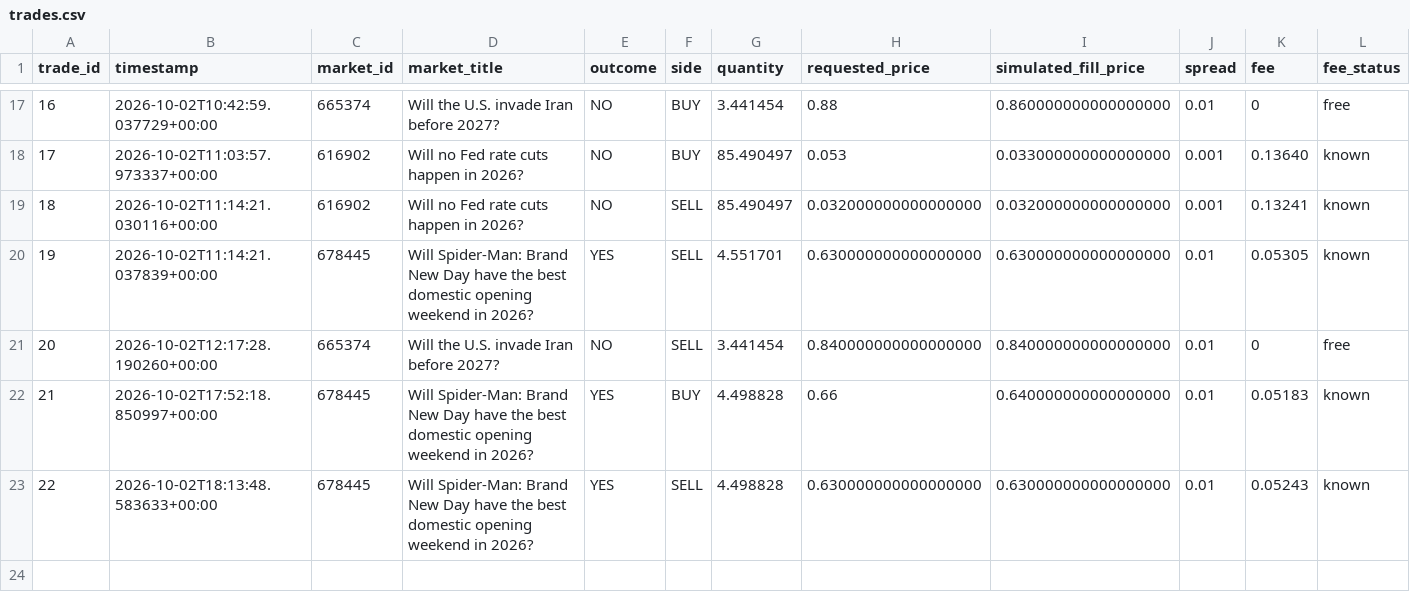
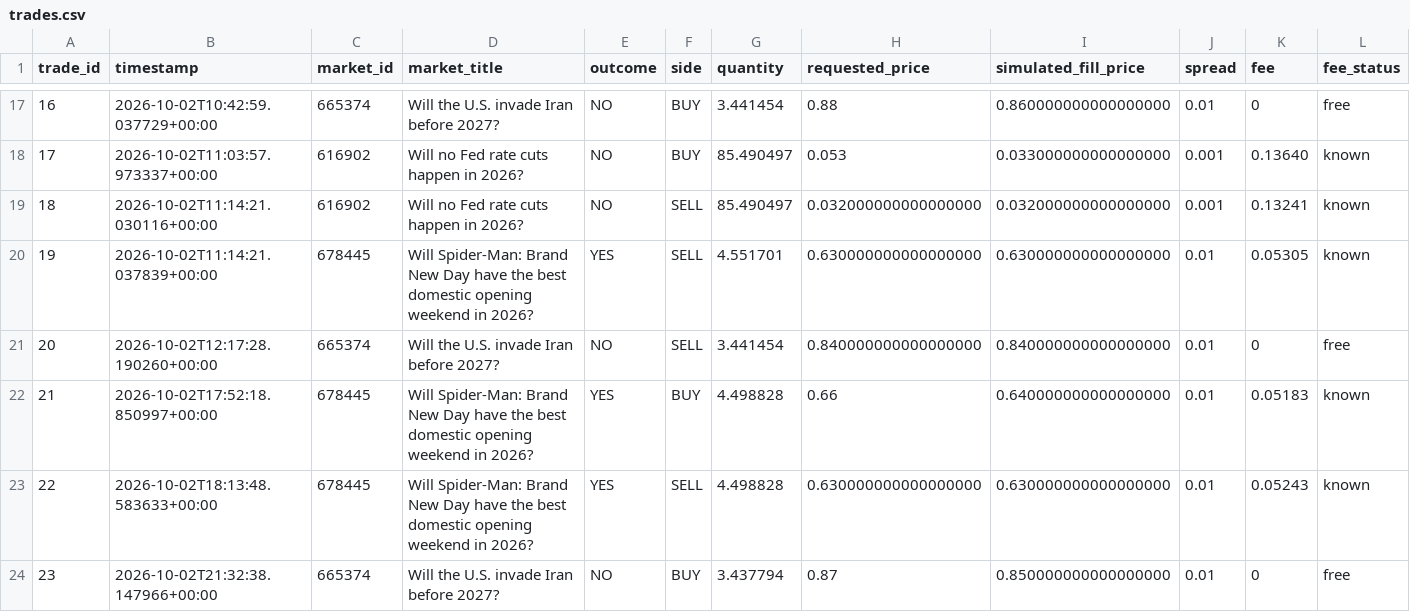
Before and after one commit to AIYAMADAPHOTO/polymarket-free-paper-20260930-001236, a CSV file: freebot-data-v2/trades.csv, drawn as a sheet; only a part is shown, gaps mark what is left out; rows hold the shown columns only; the diff names each change by its address in the sheet, - before the commit and + after, or states it on an @@ line.

```diff
--- a/freebot-data-v2/trades.csv
+++ b/freebot-data-v2/trades.csv
+row 24: 23 | 2026-10-02T21:32:38.147966+00:00 | 665374 | Will the U.S. invade Iran before 2027? | NO | BUY | 3.437794 | 0.87 | 0.850000000000000000 | 0.01 | 0 | free
```
Also changed, not shown: freebot-data-v2/free_heartbeat.csv, freebot-data-v2/free_scan_summary.csv, 10 other files.
